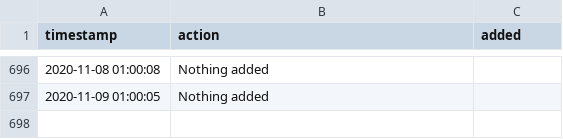
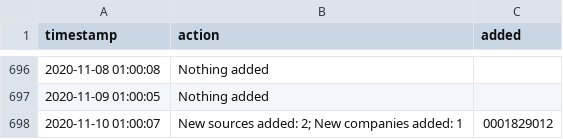
Before and after one commit to moman822/auto-abs, a CSV file: abs-ee/data/log.csv, drawn as a sheet; only a part is shown, gaps mark what is left out; the diff names each change by its address in the sheet, - before the commit and + after, or states it on an @@ line.

Commit message:
updating companies and log

```diff
--- a/abs-ee/data/log.csv
+++ b/abs-ee/data/log.csv
+row 698: 2020-11-10 01:00:07 | New sources added: 2; New companies added: 1 | 0001829012
```
Also changed, not shown: abs-ee/data/companies.csv, 1 other file.
